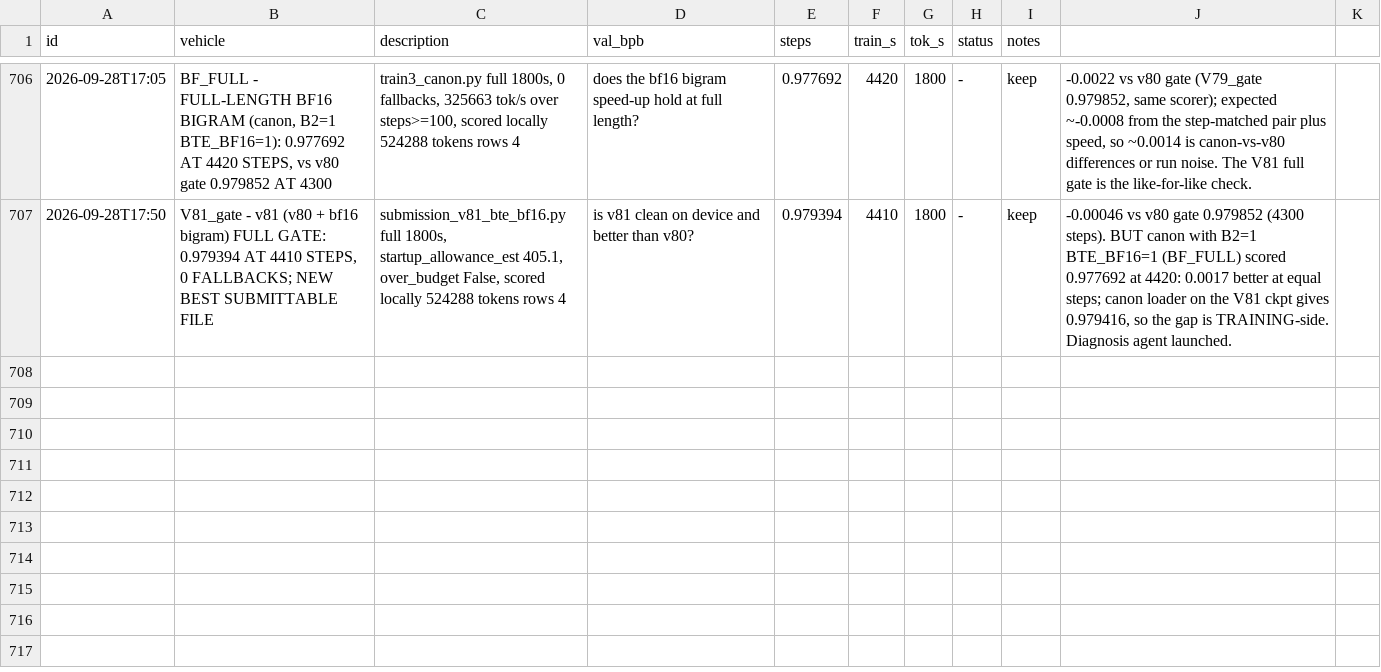
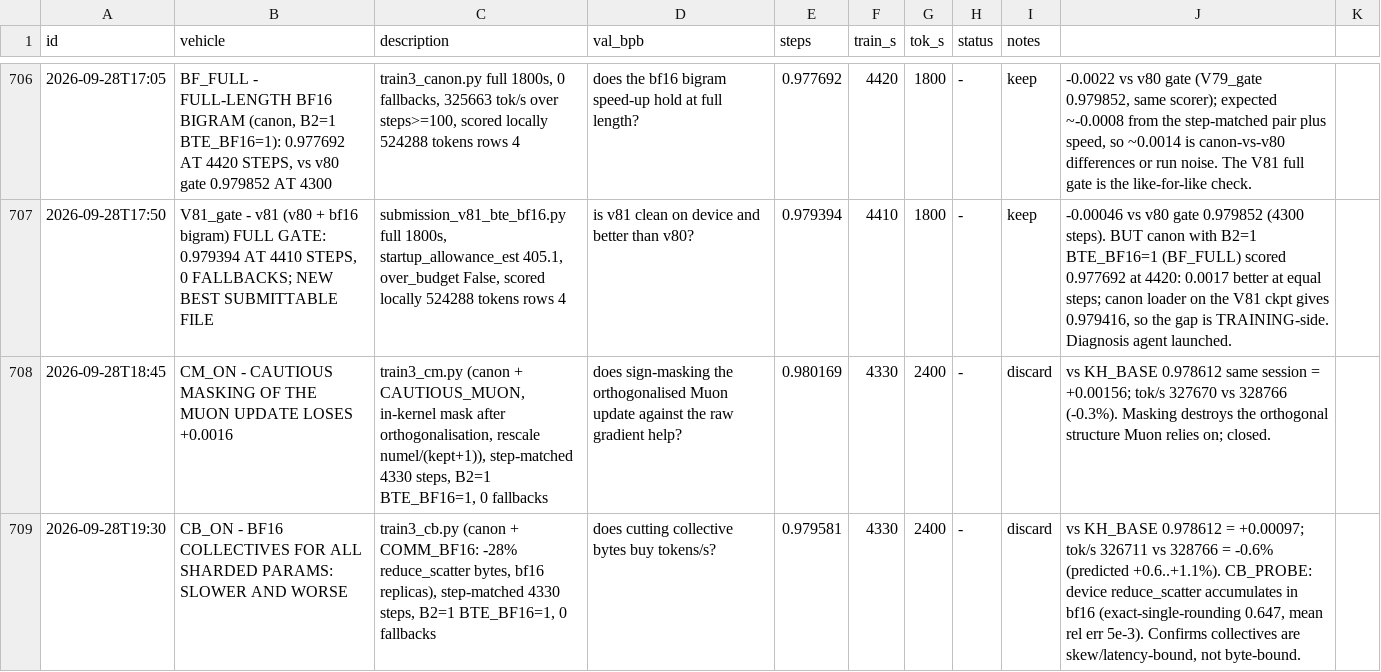
Before and after one commit to flappybird1084/trainium-frontier, a TSV file: trn2_results.tsv, drawn as a sheet; only a part is shown, gaps mark what is left out; the diff names each change by its address in the sheet, - before the commit and + after, or states it on an @@ line.

```diff
--- a/trn2_results.tsv
+++ b/trn2_results.tsv
+row 708: 2026-09-28T18:45 | CM_ON - CAUTIOUS MASKING OF THE MUON UPDATE LOSES +0.0016 | train3_cm.py (canon + CAUTIOUS_MUON, in-kernel mask after orthogonalisation, rescale numel/(kept+1)), step-matched 4330 steps, B2=1 BTE_BF16=1, 0 fallbacks | does sign-masking the orthogonalised Muon update against the raw gradient help? | 0.980169 | 4330 | 2400 | - | discard | vs KH_BASE 0.978612 same session = +0.00156; tok/s 327670 vs 328766 (-0.3%). Masking destroys the orthogonal structure Muon relies on; closed.
+row 709: 2026-09-28T19:30 | CB_ON - BF16 COLLECTIVES FOR ALL SHARDED PARAMS: SLOWER AND WORSE | train3_cb.py (canon + COMM_BF16: -28% reduce_scatter bytes, bf16 replicas), step-matched 4330 steps, B2=1 BTE_BF16=1, 0 fallbacks | does cutting collective bytes buy tokens/s? | 0.979581 | 4330 | 2400 | - | discard | vs KH_BASE 0.978612 = +0.00097; tok/s 326711 vs 328766 = -0.6% (predicted +0.6..+1.1%). CB_PROBE: device reduce_scatter accumulates in bf16 (exact-single-rounding 0.647, mean rel err 5e-3). Confirms collectives are skew/latency-bound, not byte-bound.
```
